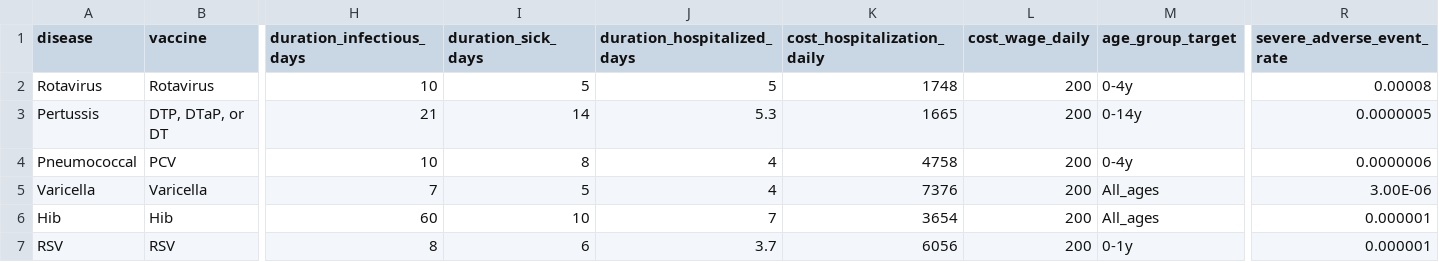
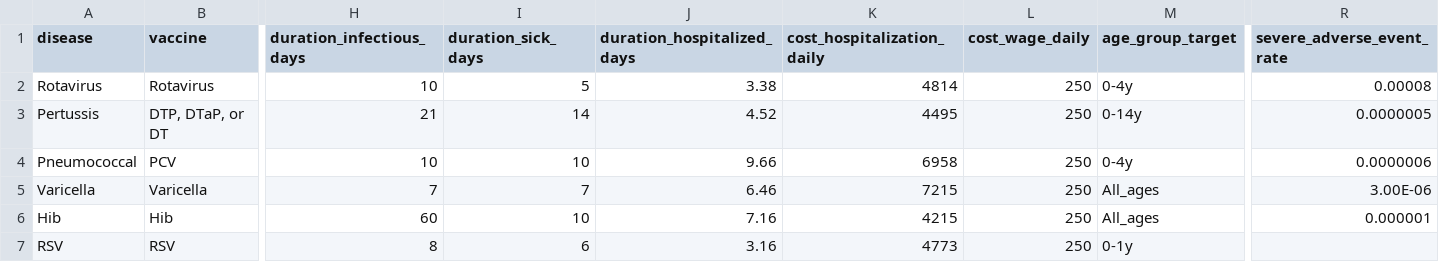
Before and after one commit to CIDMATH/vax-impact-map-r, a CSV file: data-raw/csv/model_input_parameters.csv, drawn as a sheet; only a part is shown, gaps mark what is left out; the diff names each change by its address in the sheet, - before the commit and + after, or states it on an @@ line.

```diff
--- a/data-raw/csv/model_input_parameters.csv
+++ b/data-raw/csv/model_input_parameters.csv
-J2 (duration_hospitalized_days): 5
+J2 (duration_hospitalized_days): 3.38
-K2 (cost_hospitalization_daily): 1748
+K2 (cost_hospitalization_daily): 4814
-L2:L7 (cost_wage_daily): 200
+L2:L7 (cost_wage_daily): 250
-J3 (duration_hospitalized_days): 5.3
+J3 (duration_hospitalized_days): 4.52
-K3 (cost_hospitalization_daily): 1665
+K3 (cost_hospitalization_daily): 4495
-I4 (duration_sick_days): 8
+I4 (duration_sick_days): 10
-J4 (duration_hospitalized_days): 4
+J4 (duration_hospitalized_days): 9.66
-K4 (cost_hospitalization_daily): 4758
+K4 (cost_hospitalization_daily): 6958
-I5 (duration_sick_days): 5
+I5 (duration_sick_days): 7
-J5 (duration_hospitalized_days): 4
+J5 (duration_hospitalized_days): 6.46
-K5 (cost_hospitalization_daily): 7376
+K5 (cost_hospitalization_daily): 7215
-J6 (duration_hospitalized_days): 7
+J6 (duration_hospitalized_days): 7.16
-K6 (cost_hospitalization_daily): 3654
+K6 (cost_hospitalization_daily): 4215
-J7 (duration_hospitalized_days): 3.7
+J7 (duration_hospitalized_days): 3.16
-K7 (cost_hospitalization_daily): 6056
+K7 (cost_hospitalization_daily): 4773
-R7 (severe_adverse_event_rate): 0.000001
+R7 (severe_adverse_event_rate): (empty)
```
Also changed, not shown: data-raw/csv/cdc_school_vax_view_dtap.csv, data-raw/csv/cdc_school_vax_view_varicella.csv, 48 other files.
